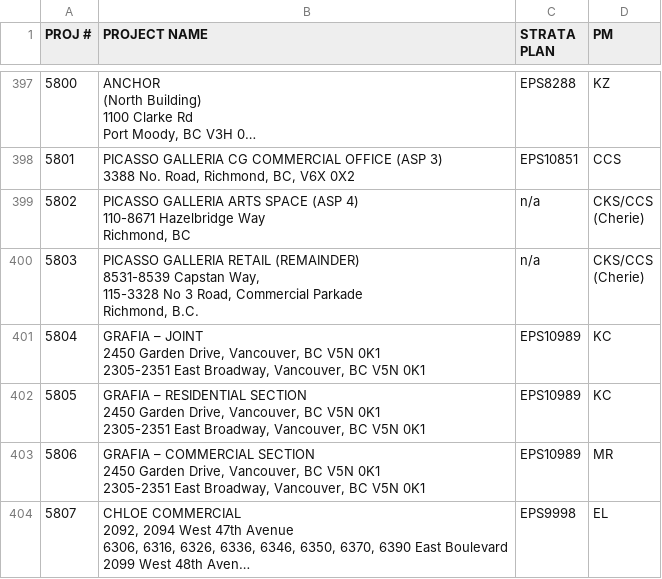
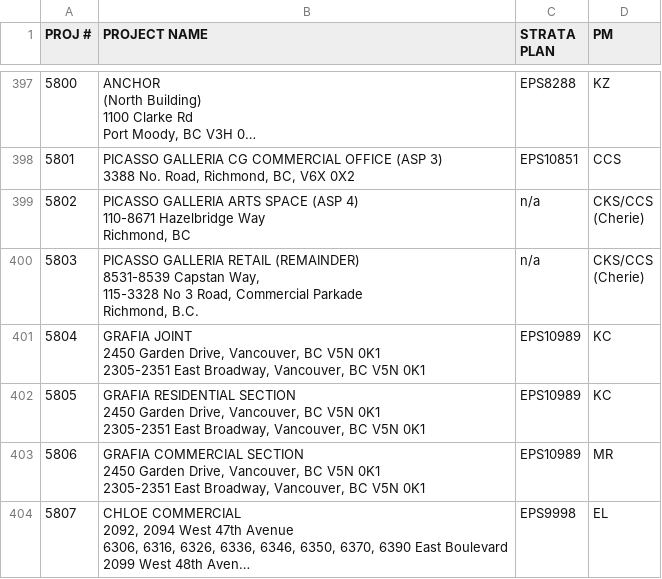
Before and after one commit to zeyongj/zeyongj.github.io, a CSV file: data/pm.csv, drawn as a sheet; only a part is shown, gaps mark what is left out; long unchanged cells end in …; ↵ is a line break in a cell; the diff covers the shown part only; the diff names each change by its address in the sheet, - before the commit and + after, or states it on an @@ line.

Commit message:
Update pm.csv

```diff
--- a/data/pm.csv
+++ b/data/pm.csv
-B401 (PROJECT NAME): GRAFIA – JOINT ↵ 2450…
+B401 (PROJECT NAME): GRAFIA JOINT ↵ 2450…
-B402 (PROJECT NAME): GRAFIA – RESIDENTIAL SECTION…
+B402 (PROJECT NAME): GRAFIA RESIDENTIAL SECTION…
-B403 (PROJECT NAME): GRAFIA – COMMERCIAL SECTION…
+B403 (PROJECT NAME): GRAFIA COMMERCIAL SECTION…
```
Also changed, not shown: 26 edited cells elsewhere in this file.
